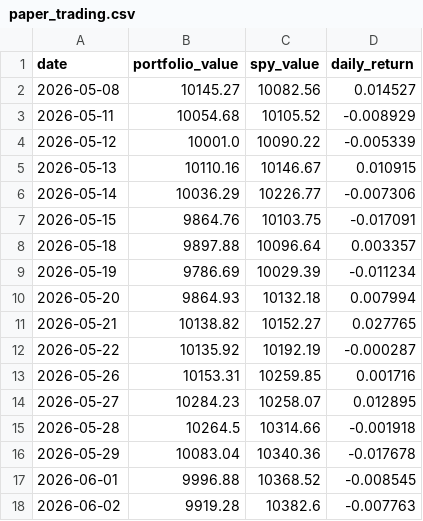
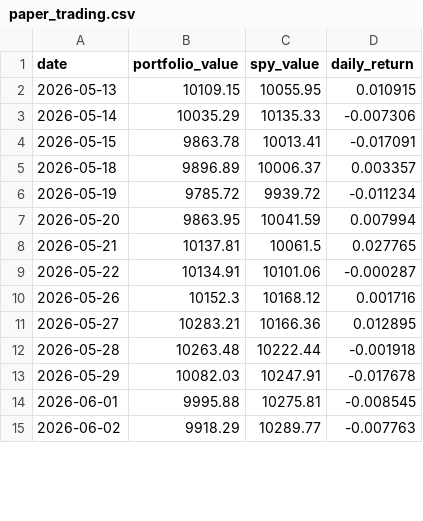
Before and after one commit to RamaAkach/OPIM-5641---Final-Project, a CSV file: results/paper_trading.csv, drawn as a sheet; only a part is shown; the diff covers the shown part only.

```diff
--- a/results/paper_trading.csv
+++ b/results/paper_trading.csv
@@ -1,18 +1,15 @@
 date,portfolio_value,spy_value,daily_return
-2026-05-08,10145.27,10082.56,0.014527
-2026-05-11,10054.68,10105.52,-0.008929
-2026-05-12,10001.0,10090.22,-0.005339
-2026-05-13,10110.16,10146.67,0.010915
-2026-05-14,10036.29,10226.77,-0.007306
-2026-05-15,9864.76,10103.75,-0.017091
-2026-05-18,9897.88,10096.64,0.003357
-2026-05-19,9786.69,10029.39,-0.011234
-2026-05-20,9864.93,10132.18,0.007994
-2026-05-21,10138.82,10152.27,0.027765
-2026-05-22,10135.92,10192.19,-0.000287
-2026-05-26,10153.31,10259.85,0.001716
-2026-05-27,10284.23,10258.07,0.012895
-2026-05-28,10264.5,10314.66,-0.001918
-2026-05-29,10083.04,10340.36,-0.017678
-2026-06-01,9996.88,10368.52,-0.008545
-2026-06-02,9919.28,10382.6,-0.007763
+2026-05-13,10109.15,10055.95,0.010915
+2026-05-14,10035.29,10135.33,-0.007306
+2026-05-15,9863.78,10013.41,-0.017091
+2026-05-18,9896.89,10006.37,0.003357
+2026-05-19,9785.72,9939.72,-0.011234
+2026-05-20,9863.95,10041.59,0.007994
+2026-05-21,10137.81,10061.5,0.027765
+2026-05-22,10134.91,10101.06,-0.000287
+2026-05-26,10152.3,10168.12,0.001716
+2026-05-27,10283.21,10166.36,0.012895
+2026-05-28,10263.48,10222.44,-0.001918
+2026-05-29,10082.03,10247.91,-0.017678
+2026-06-01,9995.88,10275.81,-0.008545
+2026-06-02,9918.29,10289.77,-0.007763
```
Also changed, not shown: 1 added row and 32 edited cells elsewhere in this file, results/weight_history.csv, 7 other files.
